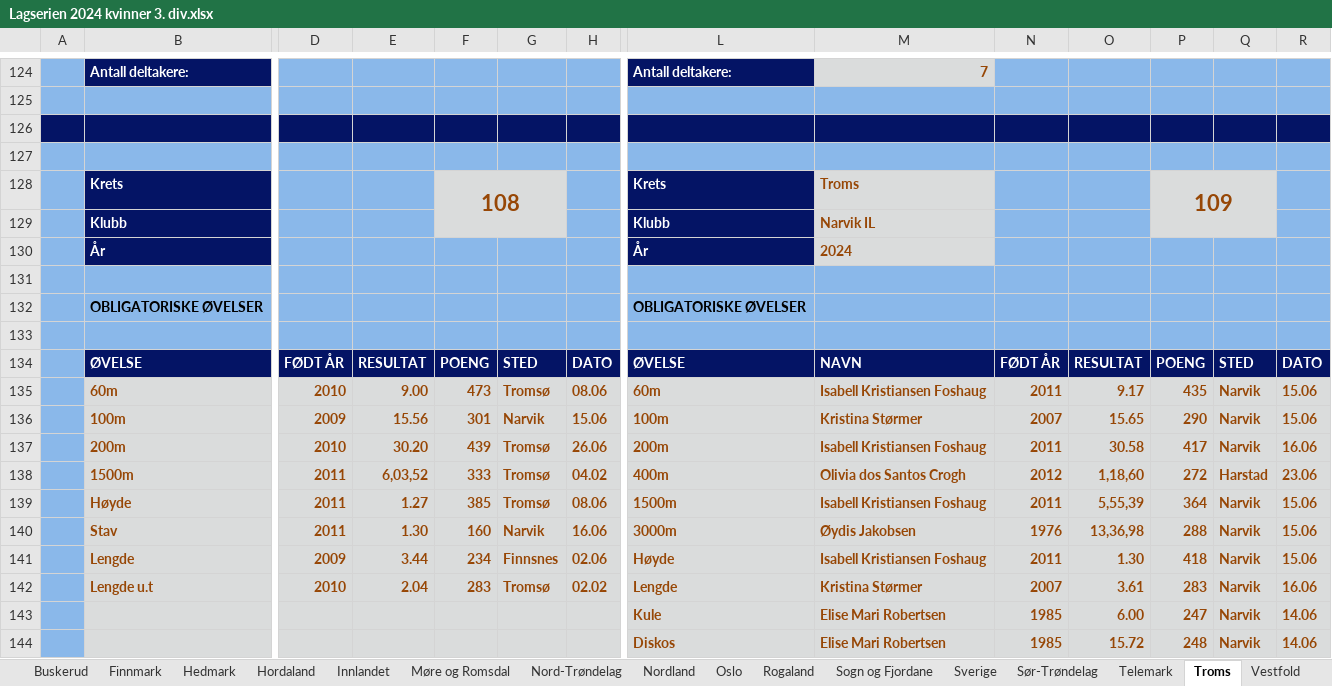
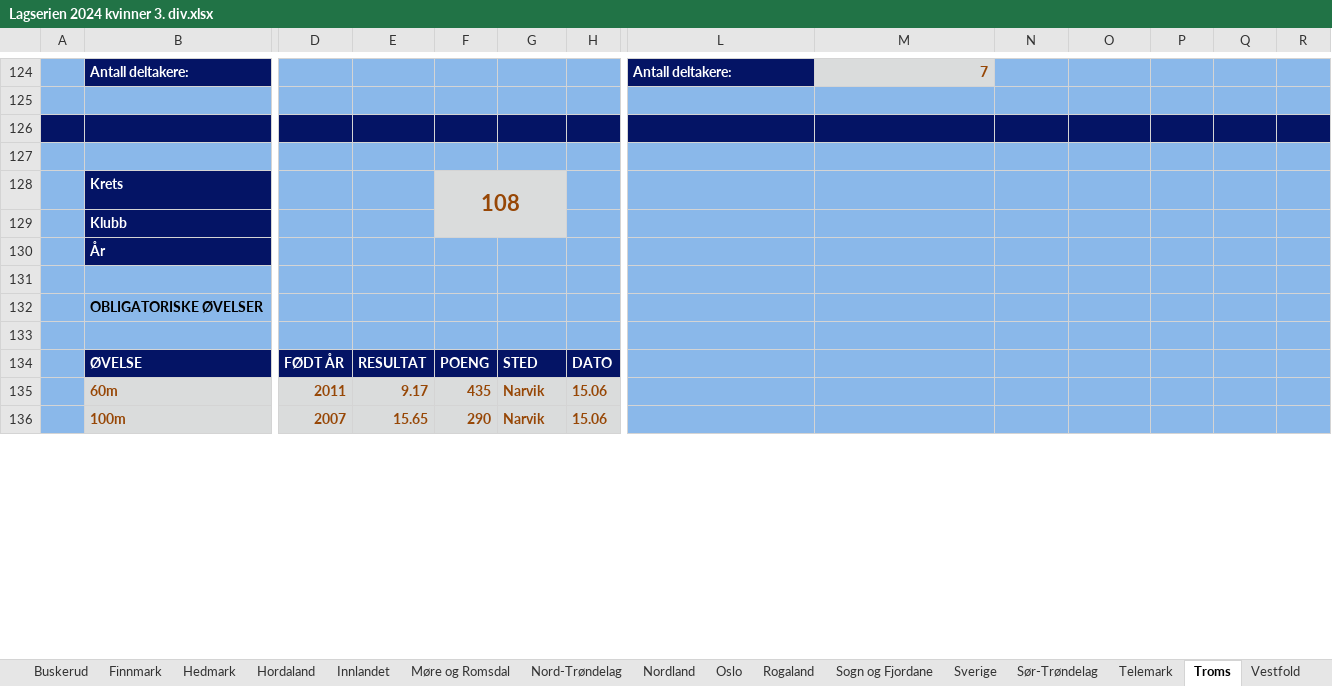
Before and after one commit to perellef/Seriekalkulator-Friidrett, an Excel workbook: output/Lagserien 2024 kvinner 3. div.xlsx, sheet Troms, drawn as a sheet; only a part is shown, gaps mark what is left out; values as stored, in another font and other column widths than the file's, no borders; removed rows and columns are numbered as before the commit, all else as after; rows hold the shown columns only; the diff covers the shown part only; the diff names each change by its address in the sheet, - before the commit and + after, or states it on an @@ line.

```diff
--- a/output/Lagserien 2024 kvinner 3. div.xlsx (sheet Troms)
+++ b/output/Lagserien 2024 kvinner 3. div.xlsx (sheet Troms)
-L128: Krets
+L128: (empty)
-L128 fill: #041465
+L128 fill: #8AB8EA
-M128: Troms
+M128: (empty)
-M128 fill: #DADCDC
+M128 fill: #8AB8EA
-P128: 109
+P128: (empty)
-P128 fill: #DADCDC
+P128 fill: #8AB8EA
-P128:Q129 merged
-row 129:  | Klubb |  |  |  |  |  | Klubb | Narvik IL
-row 130:  | År |  |  |  |  |  | År | 2024
+row 129:  | Klubb
+row 130:  | År
-L132: OBLIGATORISKE ØVELSER
+L132: (empty)
-L134: ØVELSE
+L134: (empty)
-L134:R134 fill: #041465
+L134:R134 fill: #8AB8EA
-M134: NAVN
+M134: (empty)
-N134: FØDT ÅR
+N134: (empty)
-O134: RESULTAT
+O134: (empty)
-P134: POENG
+P134: (empty)
-Q134: STED
+Q134: (empty)
-R134: DATO
+R134: (empty)
-row 135:  | 60m | 2010 | 9.00 | 473 | Tromsø | 08.06 | 60m | Isabell Kristiansen Foshaug | 2011 | 9.17 | 435 | Narvik | 15.06
-row 136:  | 100m | 2009 | 15.56 | 301 | Narvik | 15.06 | 100m | Kristina Størmer | 2007 | 15.65 | 290 | Narvik | 15.06
-row 137:  | 200m | 2010 | 30.20 | 439 | Tromsø | 26.06 | 200m | Isabell Kristiansen Foshaug | 2011 | 30.58 | 417 | Narvik | 16.06
-row 138:  | 1500m | 2011 | 6,03,52 | 333 | Tromsø | 04.02 | 400m | Olivia dos Santos Crogh | 2012 | 1,18,60 | 272 | Harstad | 23.06
-row 139:  | Høyde | 2011 | 1.27 | 385 | Tromsø | 08.06 | 1500m | Isabell Kristiansen Foshaug | 2011 | 5,55,39 | 364 | Narvik | 15.06
-row 140:  | Stav | 2011 | 1.30 | 160 | Narvik | 16.06 | 3000m | Øydis Jakobsen | 1976 | 13,36,98 | 288 | Narvik | 15.06
-row 141:  | Lengde | 2009 | 3.44 | 234 | Finnsnes | 02.06 | Høyde | Isabell Kristiansen Foshaug | 2011 | 1.30 | 418 | Narvik | 15.06
-row 142:  | Lengde u.t | 2010 | 2.04 | 283 | Tromsø | 02.02 | Lengde | Kristina Størmer | 2007 | 3.61 | 283 | Narvik | 16.06
-row 143:  |  |  |  |  |  |  | Kule | Elise Mari Robertsen | 1985 | 6.00 | 247 | Narvik | 14.06
-row 144:  |  |  |  |  |  |  | Diskos | Elise Mari Robertsen | 1985 | 15.72 | 248 | Narvik | 14.06
+row 135:  | 60m | 2011 | 9.17 | 435 | Narvik | 15.06
+row 136:  | 100m | 2007 | 15.65 | 290 | Narvik | 15.06
```
Also changed, not shown: 19 added rows, 11 removed rows, 15 edited cells and cell formats elsewhere in this sheet, sheet Akershus, sheet Vestfold, sheet Nord-Trøndelag, sheet Telemark, sheet Oslo, sheet Møre og Romsdal, 10 more sheets, output/Lagserien 2024 1-2. div.xlsx, output/Lagserien 2024 menn 3. div.xlsx, 1 other file.
